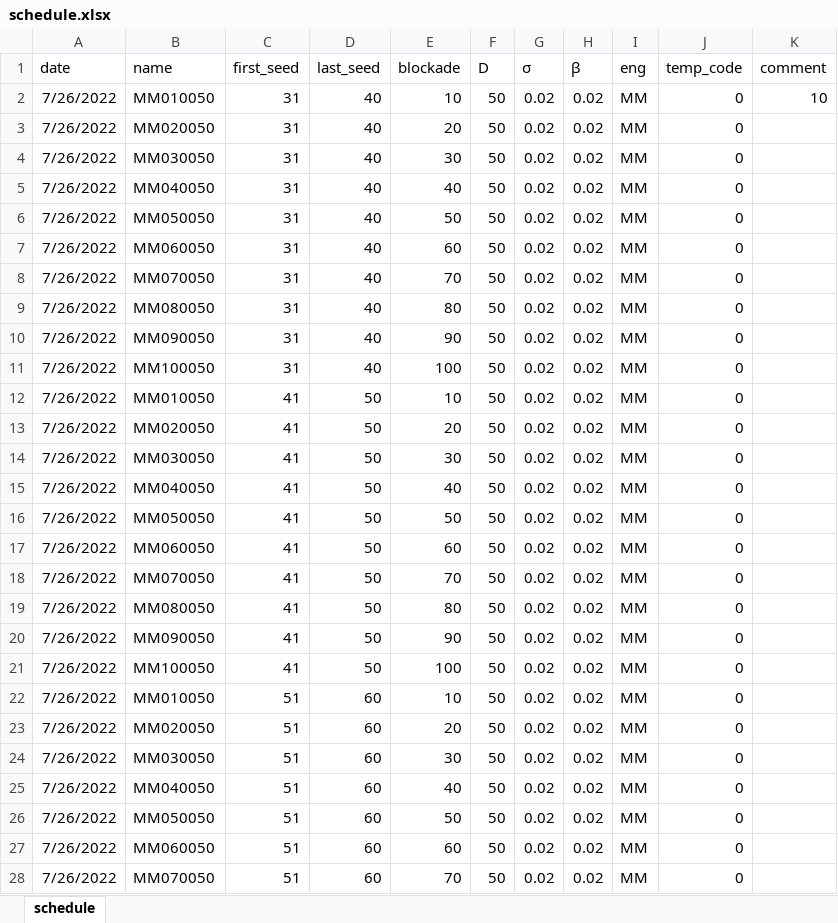
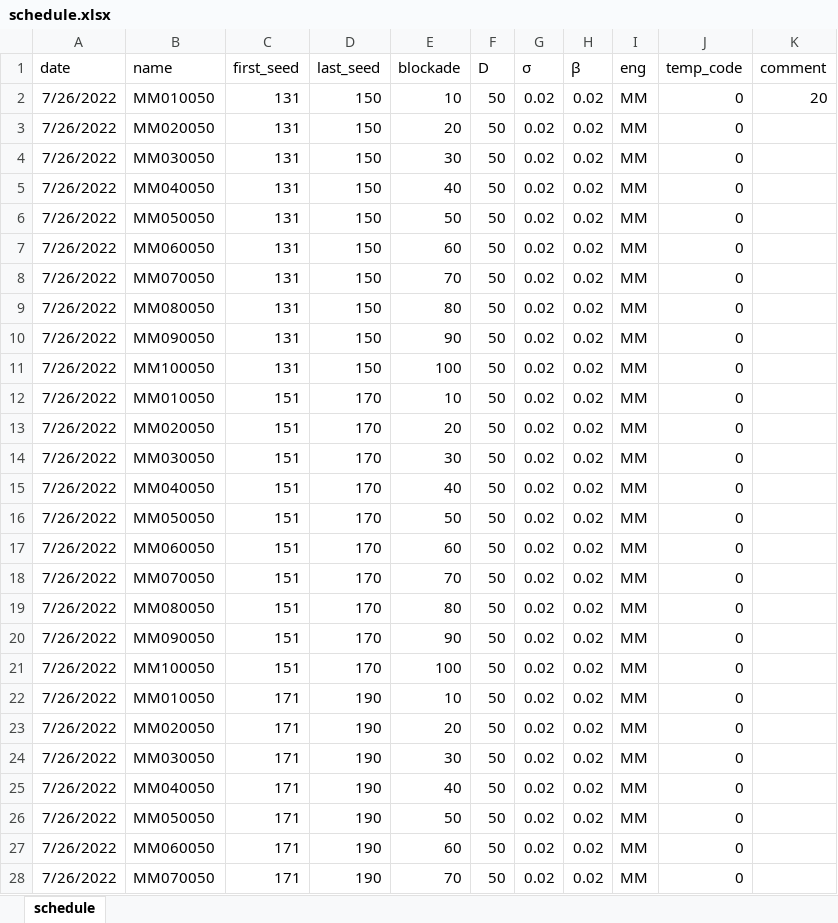
Before and after one commit to dsryu0822/aespa, an Excel workbook: schedule.xlsx, sheet schedule, drawn as a sheet; only a part is shown; values as stored, in another font and other column widths than the file's, no borders; the diff covers the shown part only; the diff names each change by its address in the sheet, - before the commit and + after, or states it on an @@ line.

Commit message:
big simulation

```diff
--- a/schedule.xlsx (sheet schedule)
+++ b/schedule.xlsx (sheet schedule)
-C2:C11 (first_seed): 31
+C2:C11 (first_seed): 131
-D2:D11 (last_seed): 40
+D2:D11 (last_seed): 150
-K2 (comment): 10
+K2 (comment): 20
-C12:C21 (first_seed): 41
+C12:C21 (first_seed): 151
-D12:D21 (last_seed): 50
+D12:D21 (last_seed): 170
-C22:C28 (first_seed): 51
+C22:C28 (first_seed): 171
-D22:D28 (last_seed): 60
+D22:D28 (last_seed): 190
```
Also changed, not shown: 346 edited cells elsewhere in this sheet.
